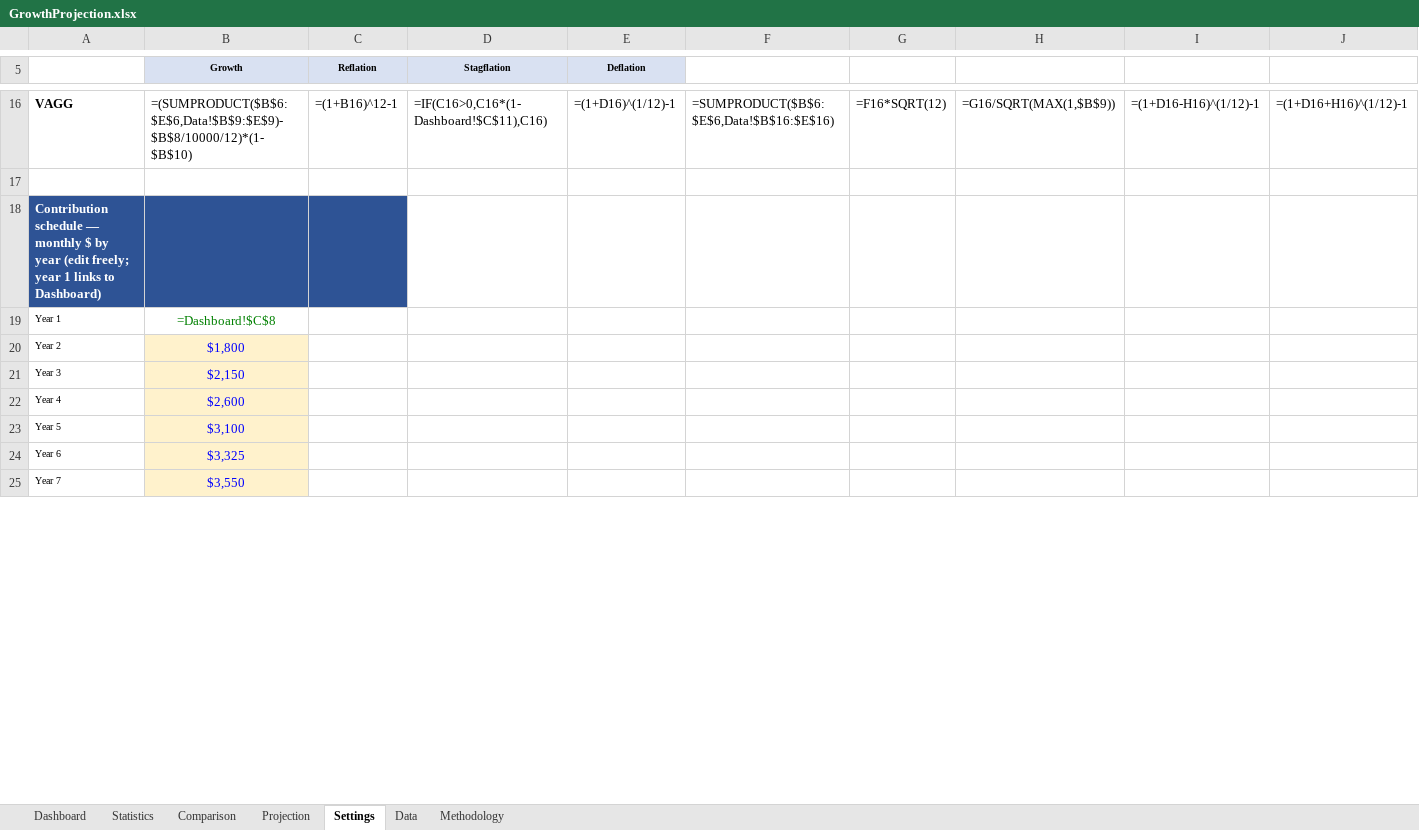
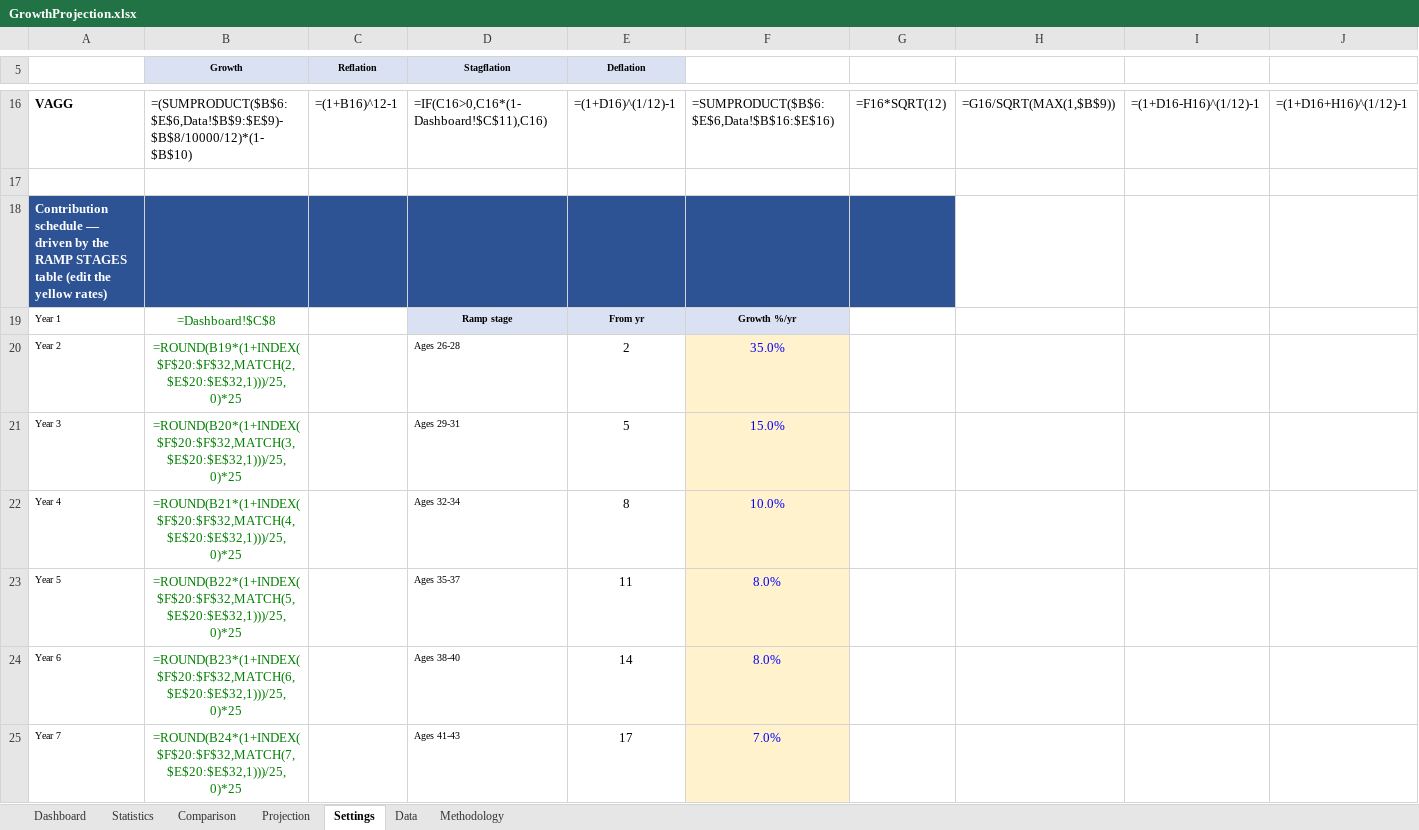
Before and after one commit to HoldenCole/IBKRTradingBot, an Excel workbook: GrowthProjection.xlsx, sheet Settings, drawn as a sheet; only a part is shown, gaps mark what is left out; values as stored, in another font and other column widths than the file's, no borders; formulas without a stored value are shown as written; the diff covers the shown part only; the diff names each change by its address in the sheet, - before the commit and + after, or states it on an @@ line.

```diff
--- a/GrowthProjection.xlsx (sheet Settings)
+++ b/GrowthProjection.xlsx (sheet Settings)
-A18: …schedule — monthly $ by year (edit freely; year 1 links to Dashboard)
+A18: …schedule — driven by the RAMP STAGES table (edit the yellow rates)
-D18:G18 fill: none
+D18:G18 fill: #2E5395
-D19 (Stagflation): (empty)
+D19 (Stagflation): Ramp stage
-D19:F19 fill: none
+D19:F19 fill: #D9E1F2
-E19 (Deflation): (empty)
+E19 (Deflation): From yr
-F19: (empty)
+F19: Growth %/yr
-B20 (Growth): $1,800
+B20 (Growth): =ROUND(B19*(1+INDEX($F$20:$F$32,MATCH(2,$E$20:$E$32,1)))/25,0)*25
@@ B20:B25 fill: #FFF2CC → none, text colour: #0000FF → #008000 @@
-D20 (Stagflation): (empty)
+D20 (Stagflation): Ages 26-28
-E20 (Deflation): (empty)
+E20 (Deflation): 2
-F20: (empty)
+F20: 35.0%
-F20:F25 fill: none
+F20:F25 fill: #FFF2CC
-B21 (Growth): $2,150
+B21 (Growth): =ROUND(B20*(1+INDEX($F$20:$F$32,MATCH(3,$E$20:$E$32,1)))/25,0)*25
-D21 (Stagflation): (empty)
+D21 (Stagflation): Ages 29-31
-E21 (Deflation): (empty)
+E21 (Deflation): 5
-F21: (empty)
+F21: 15.0%
-B22 (Growth): $2,600
+B22 (Growth): =ROUND(B21*(1+INDEX($F$20:$F$32,MATCH(4,$E$20:$E$32,1)))/25,0)*25
-D22 (Stagflation): (empty)
+D22 (Stagflation): Ages 32-34
-E22 (Deflation): (empty)
+E22 (Deflation): 8
-F22: (empty)
+F22: 10.0%
-B23 (Growth): $3,100
+B23 (Growth): =ROUND(B22*(1+INDEX($F$20:$F$32,MATCH(5,$E$20:$E$32,1)))/25,0)*25
-D23 (Stagflation): (empty)
+D23 (Stagflation): Ages 35-37
-E23 (Deflation): (empty)
+E23 (Deflation): 11
-F23:F24: (empty)
+F23:F24: 8.0%
-B24 (Growth): $3,325
+B24 (Growth): =ROUND(B23*(1+INDEX($F$20:$F$32,MATCH(6,$E$20:$E$32,1)))/25,0)*25
-D24 (Stagflation): (empty)
+D24 (Stagflation): Ages 38-40
-E24 (Deflation): (empty)
+E24 (Deflation): 14
-B25 (Growth): $3,550
+B25 (Growth): =ROUND(B24*(1+INDEX($F$20:$F$32,MATCH(7,$E$20:$E$32,1)))/25,0)*25
-D25 (Stagflation): (empty)
+D25 (Stagflation): Ages 41-43
-E25 (Deflation): (empty)
+E25 (Deflation): 17
-F25: (empty)
+F25: 7.0%
```
Also changed, not shown: 55 edited cells and cell formats elsewhere in this sheet, charts or pictures.
